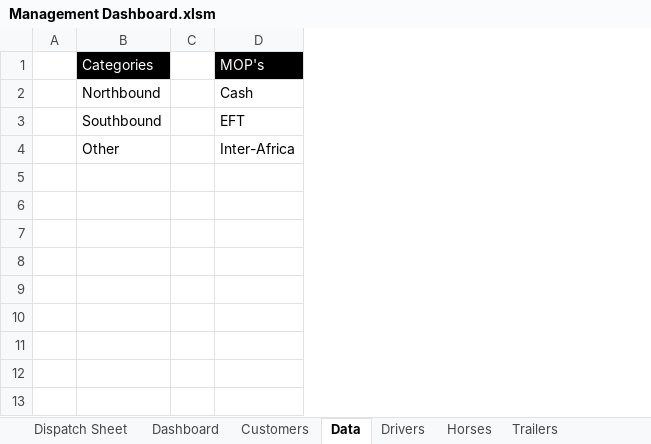
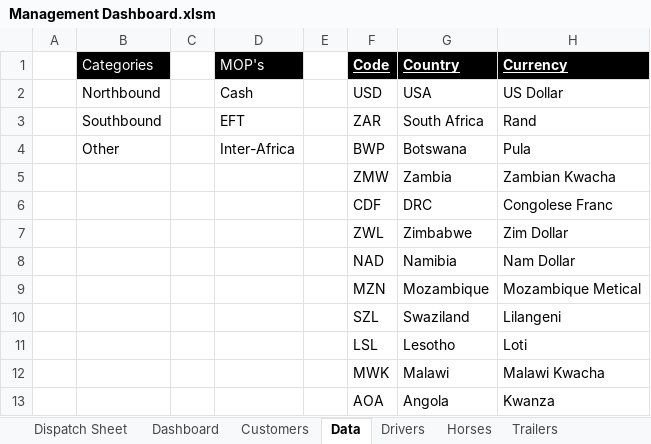
Before and after one commit to shaunkleyn/SpaceShifters, an Excel workbook: Management Dashboard.xlsm, sheet Data, drawn as a sheet; values as stored, in another font and other column widths than the file's, no borders; the diff names each change by its address in the sheet, - before the commit and + after, or states it on an @@ line.

Commit message:
deleted currency sheets and used new country & currency list

```diff
--- a/Management Dashboard.xlsm (sheet Data)
+++ b/Management Dashboard.xlsm (sheet Data)
+column E, empty
+column F (Code), rows 2-4: USD | ZAR | BWP
+column G (Country), rows 2-4: USA | South Africa | Botswana
+column H (Currency), rows 2-4: US Dollar | Rand | Pula
+row 5:  |  |  |  |  | ZMW | Zambia | Zambian Kwacha
+row 6:  |  |  |  |  | CDF | DRC | Congolese Franc
+row 7:  |  |  |  |  | ZWL | Zimbabwe | Zim Dollar
+row 8:  |  |  |  |  | NAD | Namibia | Nam Dollar
+row 9:  |  |  |  |  | MZN | Mozambique | Mozambique Metical
+row 10:  |  |  |  |  | SZL | Swaziland | Lilangeni
+row 11:  |  |  |  |  | LSL | Lesotho | Loti
+row 12:  |  |  |  |  | MWK | Malawi | Malawi Kwacha
+row 13:  |  |  |  |  | AOA | Angola | Kwanza
```
Also changed, not shown: sheet Dashboard, sheet Dispatch Sheet, charts or pictures, 1 other file.
